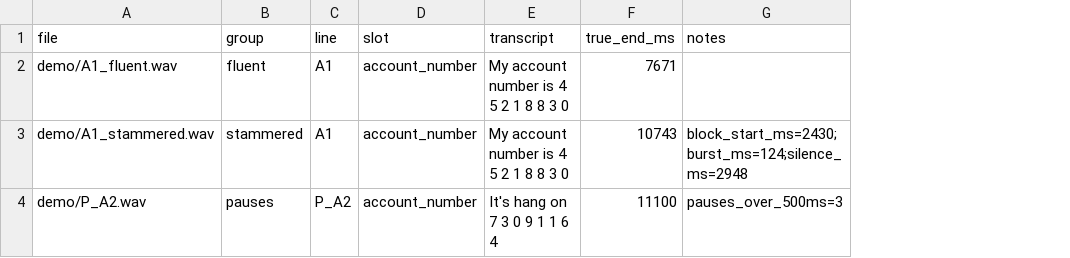
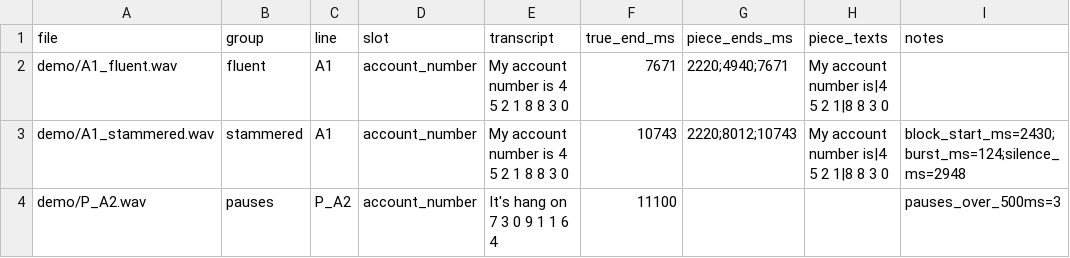
Before and after one commit to ZainX38/Unhurried, a CSV file: eval/data/demo/manifest.csv, drawn as a sheet; the diff names each change by its address in the sheet, - before the commit and + after, or states it on an @@ line.

Commit message:
feat(05): make_data writes piece end times and texts to the manifest

```diff
--- a/eval/data/demo/manifest.csv
+++ b/eval/data/demo/manifest.csv
+column G (piece_ends_ms), rows 2-3: 2220;4940;7671 | 2220;8012;10743
+column H (piece_texts), rows 2-3: My account number is|4 5 2 1|8 8 3 0 | My account number is|4 5 2 1|8 8 3 0
```
Also changed, not shown: eval/data/recordings/lines.csv, 2 other files.
